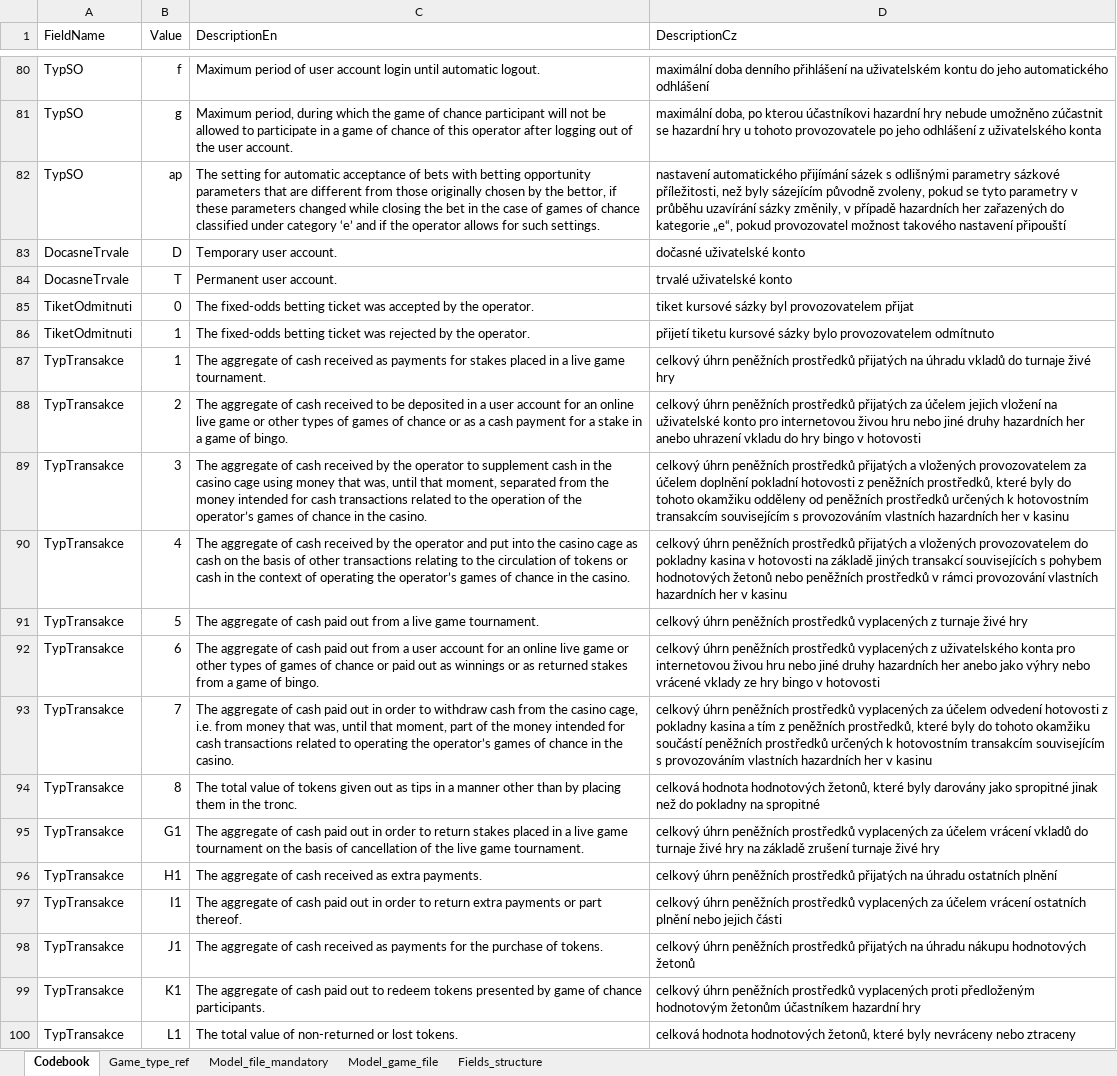
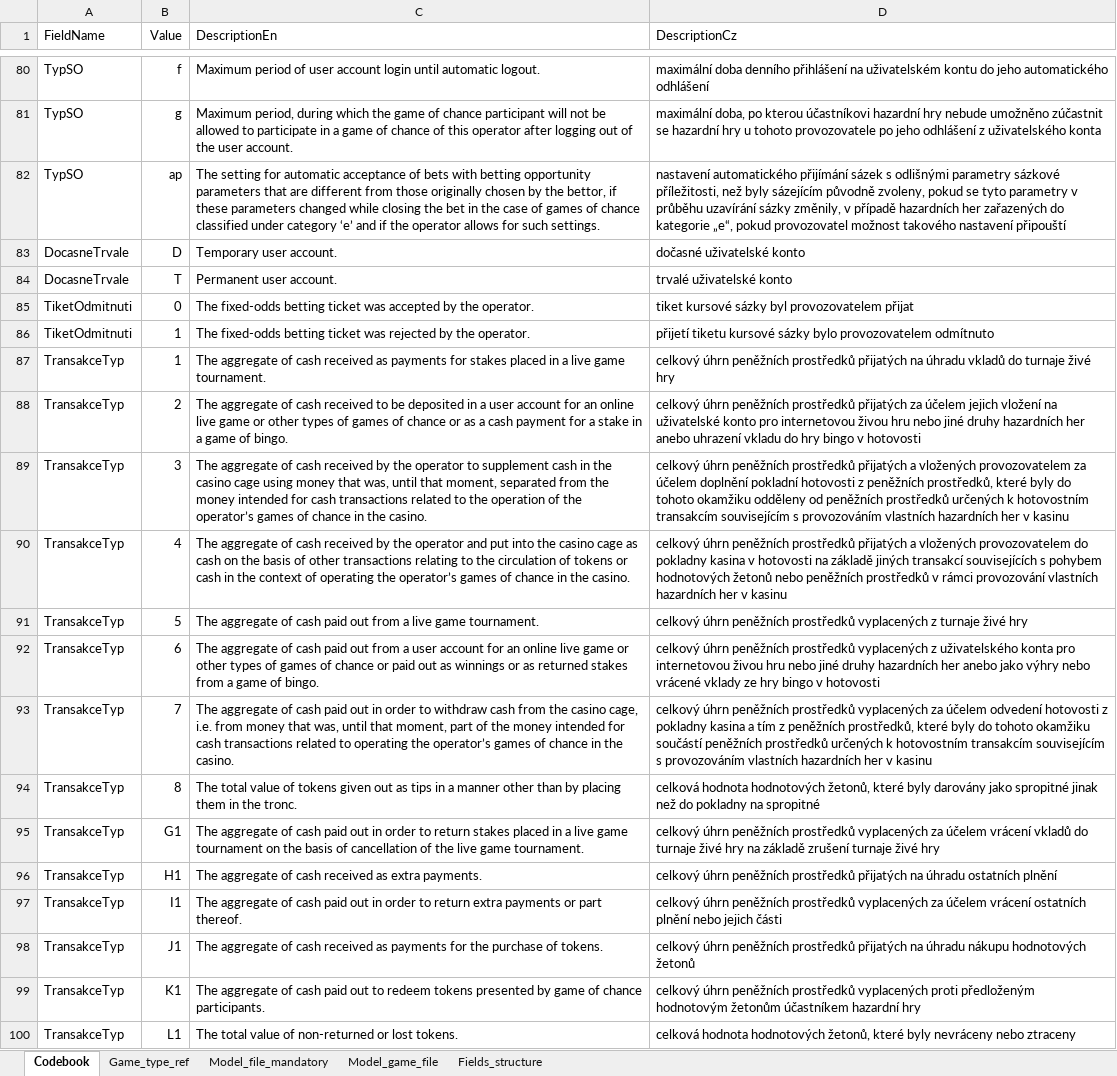
Before and after one commit to Ministerstvo-financi/hazard-komunikacni-rozhrani, an Excel workbook: csv-validator/PackageValidation/ValidationServices/SchemaSource/structured-schema-description.xlsx, sheet Codebook, drawn as a sheet; only a part is shown, gaps mark what is left out; values as stored, in another font and other column widths than the file's, no borders; the diff covers the shown part only; the diff names each change by its address in the sheet, - before the commit and + after, or states it on an @@ line.

```diff
--- a/csv-validator/PackageValidation/ValidationServices/SchemaSource/structured-schema-description.xlsx (sheet Codebook)
+++ b/csv-validator/PackageValidation/ValidationServices/SchemaSource/structured-schema-description.xlsx (sheet Codebook)
-A87:A100 (FieldName): TypTransakce
+A87:A100 (FieldName): TransakceTyp
```
Also changed, not shown: 14 edited cells elsewhere in this sheet, sheet Fields_structure, hidden cells, 8 other files.
